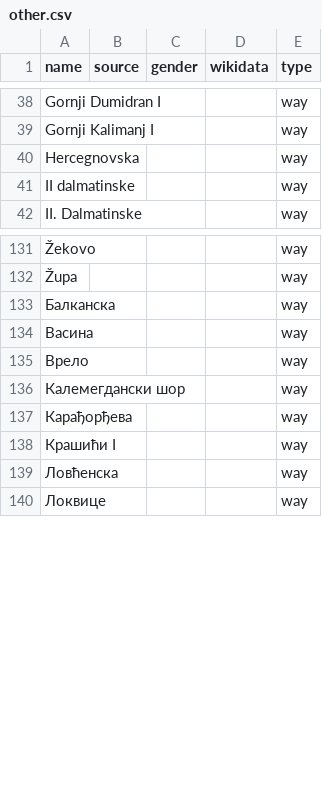
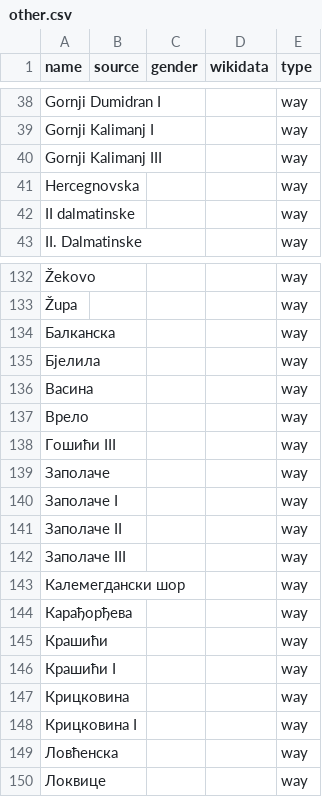
Before and after one commit to EqualStreetNames/equalstreetnames-tivat, a CSV file: data/other.csv, drawn as a sheet; only a part is shown, gaps mark what is left out; the diff names each change by its address in the sheet, - before the commit and + after, or states it on an @@ line.

```diff
--- a/data/other.csv
+++ b/data/other.csv
+row 40: Gornji Kalimanj III |  |  |  | way
+row 135: Бјелила |  |  |  | way
+row 138: Гошићи III |  |  |  | way
+row 139: Заполаче |  |  |  | way
+row 140: Заполаче I |  |  |  | way
+row 141: Заполаче II |  |  |  | way
+row 142: Заполаче III |  |  |  | way
+row 145: Крашићи |  |  |  | way
+row 147: Крицковина |  |  |  | way
+row 148: Крицковина I |  |  |  | way
```
Also changed, not shown: 2 other files.
